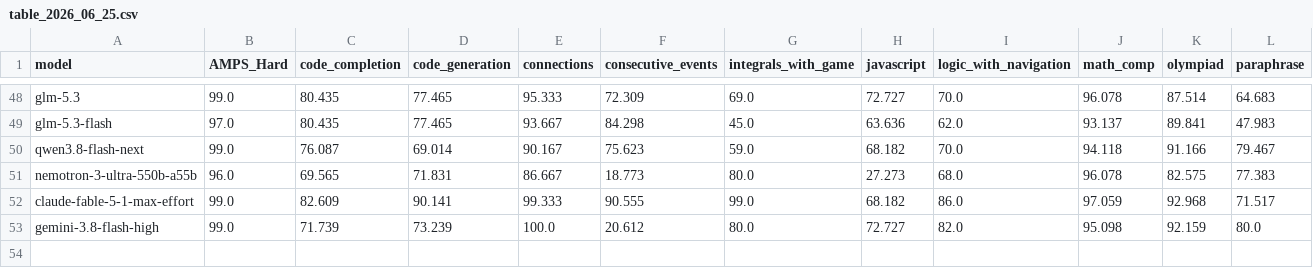
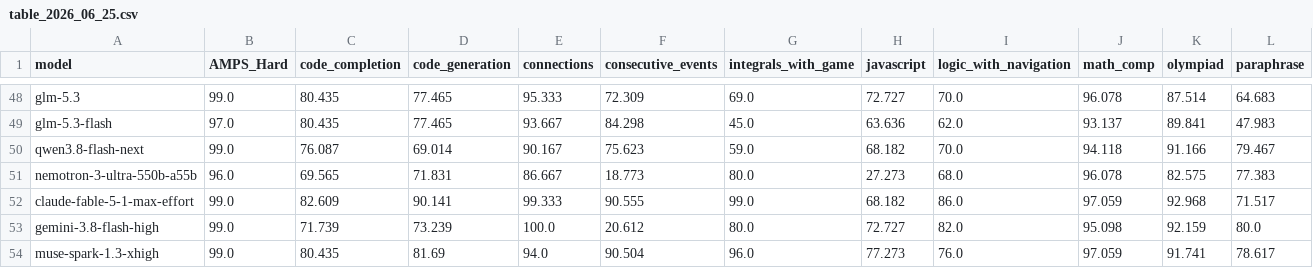
Before and after one commit to LiveBench/new-livebench, a CSV file: public/table_2026_06_25.csv, drawn as a sheet; only a part is shown, gaps mark what is left out; rows hold the shown columns only; the diff names each change by its address in the sheet, - before the commit and + after, or states it on an @@ line.

```diff
--- a/public/table_2026_06_25.csv
+++ b/public/table_2026_06_25.csv
+row 54: muse-spark-1.3-xhigh | 99.0 | 80.435 | 81.69 | 94.0 | 90.504 | 96.0 | 77.273 | 76.0 | 97.059 | 91.741 | 78.617
```
Also changed, not shown: 1 other file.
